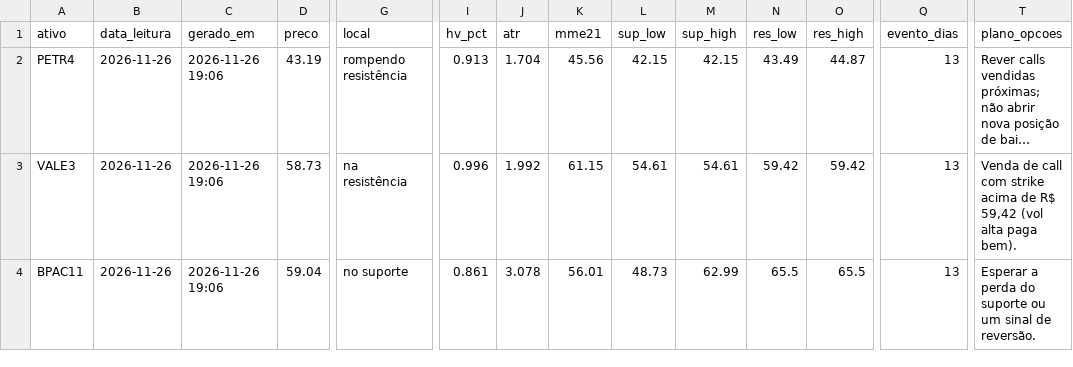
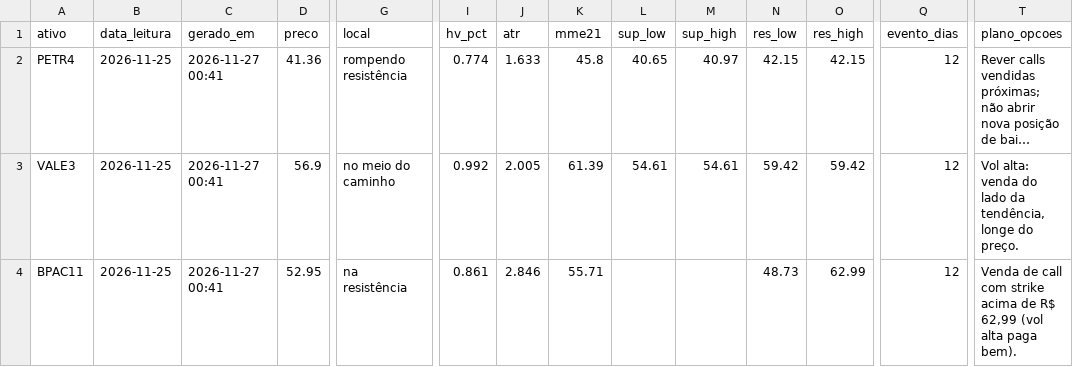
Before and after one commit to DCS1986/PAINEL-ARBITRAGEM, a CSV file: radar_tecnico/radar/leituras.csv, drawn as a sheet; only a part is shown, gaps mark what is left out; long unchanged cells end in …; the diff covers the shown part only; the diff names each change by its address in the sheet, - before the commit and + after, or states it on an @@ line.

Commit message:
Radar: leituras 2026-11-27

```diff
--- a/radar_tecnico/radar/leituras.csv
+++ b/radar_tecnico/radar/leituras.csv
-B2:B4 (data_leitura): 2026-11-26
+B2:B4 (data_leitura): 2026-11-25
-C2:C4 (gerado_em): 2026-11-26 19:06
+C2:C4 (gerado_em): 2026-11-27 00:41
-D2 (preco): 43.19
+D2 (preco): 41.36
-I2 (hv_pct): 0.913
+I2 (hv_pct): 0.774
-J2 (atr): 1.704
+J2 (atr): 1.633
-K2 (mme21): 45.56
+K2 (mme21): 45.8
-L2 (sup_low): 42.15
+L2 (sup_low): 40.65
-M2 (sup_high): 42.15
+M2 (sup_high): 40.97
-N2 (res_low): 43.49
+N2 (res_low): 42.15
-O2 (res_high): 44.87
+O2 (res_high): 42.15
-Q2:Q4 (evento_dias): 13
+Q2:Q4 (evento_dias): 12
-D3 (preco): 58.73
+D3 (preco): 56.9
-G3 (local): na resistência
+G3 (local): no meio do caminho
-I3 (hv_pct): 0.996
+I3 (hv_pct): 0.992
-J3 (atr): 1.992
+J3 (atr): 2.005
-K3 (mme21): 61.15
+K3 (mme21): 61.39
-T3 (plano_opcoes): Venda de call com strike acima de R$ 59,42 (vol alta paga bem).
+T3 (plano_opcoes): Vol alta: venda do lado da tendência, longe do preço.
-D4 (preco): 59.04
+D4 (preco): 52.95
-G4 (local): no suporte
+G4 (local): na resistência
-J4 (atr): 3.078
+J4 (atr): 2.846
-K4 (mme21): 56.01
+K4 (mme21): 55.71
-L4 (sup_low): 48.73
+L4 (sup_low): (empty)
-M4 (sup_high): 62.99
+M4 (sup_high): (empty)
-N4 (res_low): 65.5
+N4 (res_low): 48.73
-O4 (res_high): 65.5
+O4 (res_high): 62.99
-T4 (plano_opcoes): Esperar a perda do suporte ou um sinal de reversão.
+T4 (plano_opcoes): Venda de call com strike acima de R$ 62,99 (vol alta paga bem).
```
Also changed, not shown: 136 edited cells elsewhere in this file.
